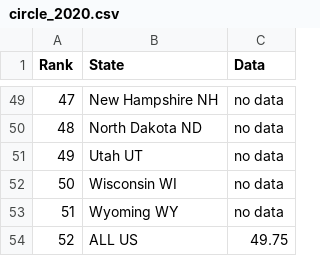
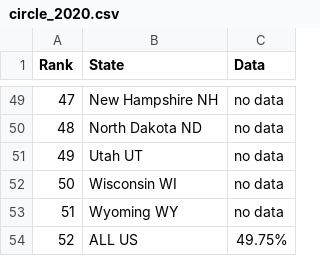
Before and after one commit to JackLDozier/plsc347-final-project, a CSV file: circle_2020.csv, drawn as a sheet; only a part is shown, gaps mark what is left out.

Commit message:
Update circle_2020.csv

```diff
--- a/circle_2020.csv
+++ b/circle_2020.csv
@@ -53,2 +53,2 @@
 "51","Wyoming WY","no data",
-"52", "ALL US", "49.75"
+"52", ALL US, 49.75%
```
